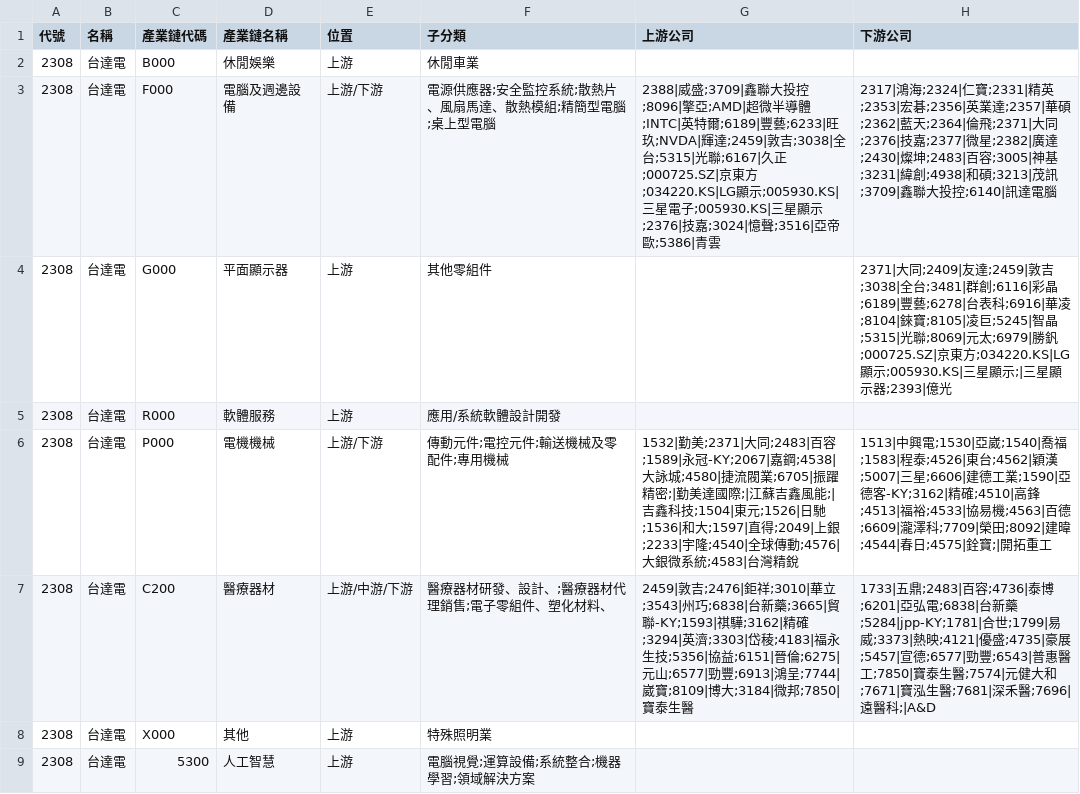
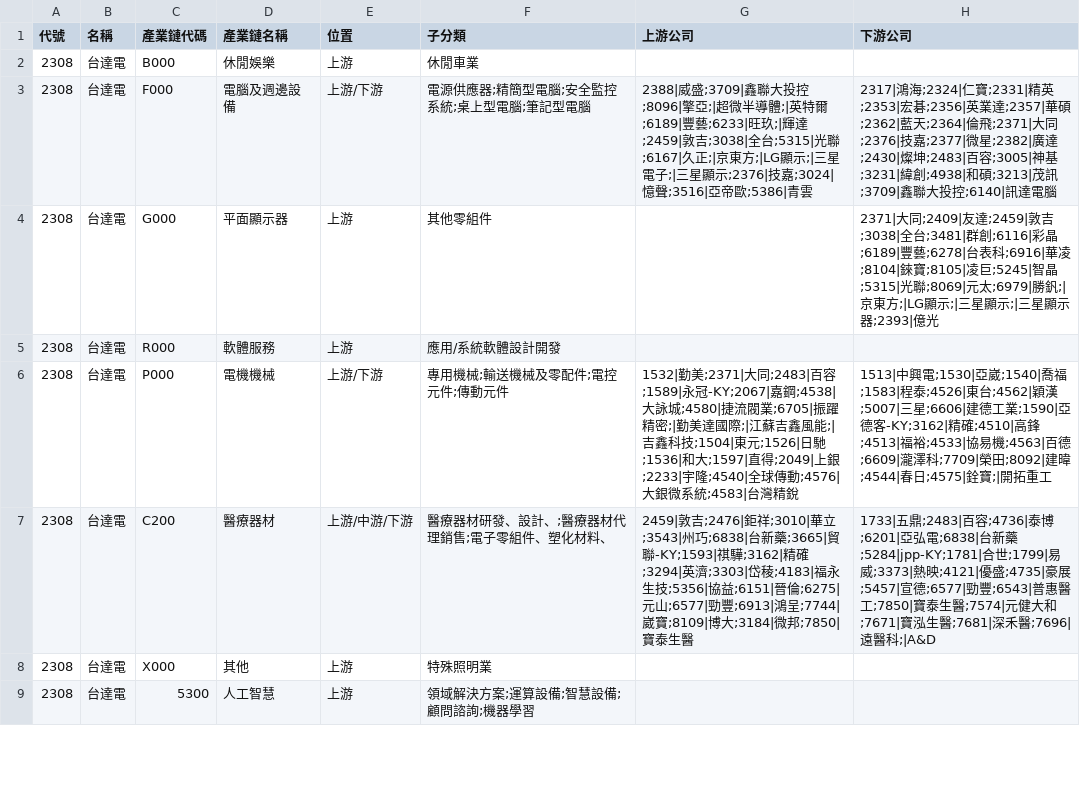
Before and after one commit to wenchiehlee-investment/ic.tpex.org.tw, a CSV file: data/raw_SupplyChainMap.csv, drawn as a sheet; only a part is shown; the diff covers the shown part only.

```diff
--- a/data/raw_SupplyChainMap.csv
+++ b/data/raw_SupplyChainMap.csv
@@ -2,8 +2,8 @@
 2308,台達電,B000,休閒娛樂,上游,休閒車業,,
-2308,台達電,F000,電腦及週邊設備,上游/下游,電源供應器;安全監控系統;散熱片、風扇馬達、散熱模組;精簡型電腦;桌上型電腦,2388|威盛;3709|鑫聯大投控;8096|擎亞;AMD|超微半導體;INTC|英特爾;6189|豐藝;6233|旺玖;NVDA|輝達;2459|敦吉;3038|全台;5315|光聯;6167|久正;000725.SZ|京東方;034220.KS|LG顯示;005930.KS|三星電子;005930.KS|三星顯示;2376|技嘉;3024|憶聲;3516|亞帝歐;5386|青雲,2317|鴻海;2324|仁寶;2331|精英;2353|宏碁;2356|英業達;2357|華碩;2362|藍天;2364|倫飛;2371|大同;2376|技嘉;2377|微星;2382|廣達;2430|燦坤;2483|百容;3005|神基;3231|緯創;4938|和碩;3213|茂訊;3709|鑫聯大投控;6140|訊達電腦
-2308,台達電,G000,平面顯示器,上游,其他零組件,,2371|大同;2409|友達;2459|敦吉;3038|全台;3481|群創;6116|彩晶;6189|豐藝;6278|台表科;6916|華凌;8104|錸寶;8105|凌巨;5245|智晶;5315|光聯;8069|元太;6979|勝釩;000725.SZ|京東方;034220.KS|LG顯示;005930.KS|三星顯示;|三星顯示器;2393|億光
+2308,台達電,F000,電腦及週邊設備,上游/下游,電源供應器;精簡型電腦;安全監控系統;桌上型電腦;筆記型電腦,2388|威盛;3709|鑫聯大投控;8096|擎亞;|超微半導體;|英特爾;6189|豐藝;6233|旺玖;|輝達;2459|敦吉;3038|全台;5315|光聯;6167|久正;|京東方;|LG顯示;|三星電子;|三星顯示;2376|技嘉;3024|憶聲;3516|亞帝歐;5386|青雲,2317|鴻海;2324|仁寶;2331|精英;2353|宏碁;2356|英業達;2357|華碩;2362|藍天;2364|倫飛;2371|大同;2376|技嘉;2377|微星;2382|廣達;2430|燦坤;2483|百容;3005|神基;3231|緯創;4938|和碩;3213|茂訊;3709|鑫聯大投控;6140|訊達電腦
+2308,台達電,G000,平面顯示器,上游,其他零組件,,2371|大同;2409|友達;2459|敦吉;3038|全台;3481|群創;6116|彩晶;6189|豐藝;6278|台表科;6916|華凌;8104|錸寶;8105|凌巨;5245|智晶;5315|光聯;8069|元太;6979|勝釩;|京東方;|LG顯示;|三星顯示;|三星顯示器;2393|億光
 2308,台達電,R000,軟體服務,上游,應用/系統軟體設計開發,,
-2308,台達電,P000,電機機械,上游/下游,傳動元件;電控元件;輸送機械及零配件;專用機械,1532|勤美;2371|大同;2483|百容;1589|永冠-KY;2067|嘉鋼;4538|大詠城;4580|捷流閥業;6705|振躍精密;|勤美達國際;|江蘇吉鑫風能;|吉鑫科技;1504|東元;1526|日馳;1536|和大;1597|直得;2049|上銀;2233|宇隆;4540|全球傳動;4576|大銀微系統;4583|台灣精銳,1513|中興電;1530|亞崴;1540|喬福;1583|程泰;4526|東台;4562|穎漢;5007|三星;6606|建德工業;1590|亞德客-KY;3162|精確;4510|高鋒;4513|福裕;4533|協易機;4563|百德;6609|瀧澤科;7709|榮田;8092|建暐;4544|春日;4575|銓寶;|開拓重工
+2308,台達電,P000,電機機械,上游/下游,專用機械;輸送機械及零配件;電控元件;傳動元件,1532|勤美;2371|大同;2483|百容;1589|永冠-KY;2067|嘉鋼;4538|大詠城;4580|捷流閥業;6705|振躍精密;|勤美達國際;|江蘇吉鑫風能;|吉鑫科技;1504|東元;1526|日馳;1536|和大;1597|直得;2049|上銀;2233|宇隆;4540|全球傳動;4576|大銀微系統;4583|台灣精銳,1513|中興電;1530|亞崴;1540|喬福;1583|程泰;4526|東台;4562|穎漢;5007|三星;6606|建德工業;1590|亞德客-KY;3162|精確;4510|高鋒;4513|福裕;4533|協易機;4563|百德;6609|瀧澤科;7709|榮田;8092|建暐;4544|春日;4575|銓寶;|開拓重工
 2308,台達電,C200,醫療器材,上游/中游/下游,醫療器材研發、設計、;醫療器材代理銷售;電子零組件、塑化材料、,2459|敦吉;2476|鉅祥;3010|華立;3543|州巧;6838|台新藥;3665|貿聯-KY;1593|祺驊;3162|精確;3294|英濟;3303|岱稜;4183|福永生技;5356|協益;6151|晉倫;6275|元山;6577|勁豐;6913|鴻呈;7744|崴寶;8109|博大;3184|微邦;7850|寶泰生醫,1733|五鼎;2483|百容;4736|泰博;6201|亞弘電;6838|台新藥;5284|jpp-KY;1781|合世;1799|易威;3373|熱映;4121|優盛;4735|豪展;5457|宣德;6577|勁豐;6543|普惠醫工;7850|寶泰生醫;7574|元健大和;7671|寶泓生醫;7681|深禾醫;7696|遠醫科;|A&D
 2308,台達電,X000,其他,上游,特殊照明業,,
-2308,台達電,5300,人工智慧,上游,電腦視覺;運算設備;系統整合;機器學習;領域解決方案,,
+2308,台達電,5300,人工智慧,上游,領域解決方案;運算設備;智慧設備;顧問諮詢;機器學習,,
```
Also changed, not shown: 134 edited cells elsewhere in this file, data/raw_SupplyChain_5500.csv, data/raw_SupplyChain_D000.csv, 15 other files.
